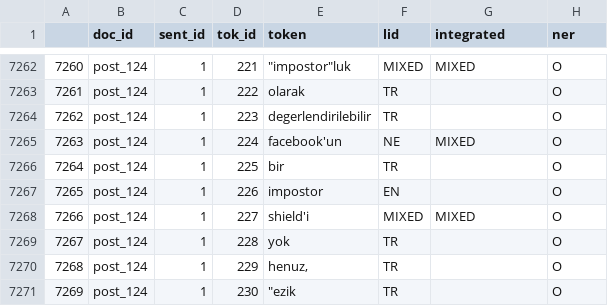
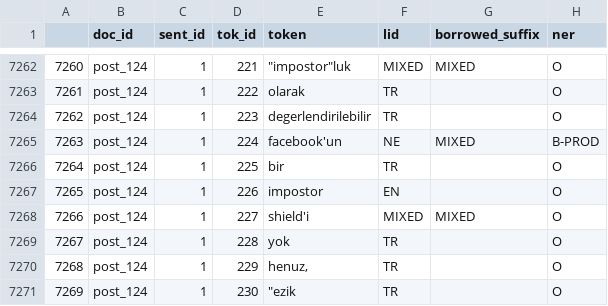
Before and after one commit to kemnguyenle/TurEngMix, a CSV file: data/raw/annotations_raw.csv, drawn as a sheet; only a part is shown, gaps mark what is left out; the diff names each change by its address in the sheet, - before the commit and + after, or states it on an @@ line.

Commit message:
Cleaned annotation adjustments

```diff
--- a/data/raw/annotations_raw.csv
+++ b/data/raw/annotations_raw.csv
-G1: integrated
+G1: borrowed_suffix
-H7265 (ner): O
+H7265 (ner): B-PROD
```
Also changed, not shown: 9 other files.
